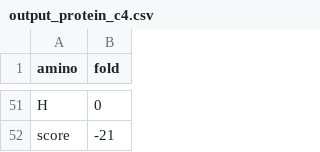
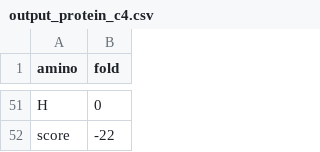
Before and after one commit to Ella-cloud-max/ELE, a CSV file: output/output_protein_c4.csv, drawn as a sheet; only a part is shown, gaps mark what is left out; the diff covers the shown part only; the diff names each change by its address in the sheet, - before the commit and + after, or states it on an @@ line.

```diff
--- a/output/output_protein_c4.csv
+++ b/output/output_protein_c4.csv
-B52 (fold): -21
+B52 (fold): -22
```
Also changed, not shown: 11 added rows, 11 removed rows and 20 moved rows elsewhere in this file, output/best_output_protein_c4.csv, output/best_output_protein_c5.csv, 18 other files.
